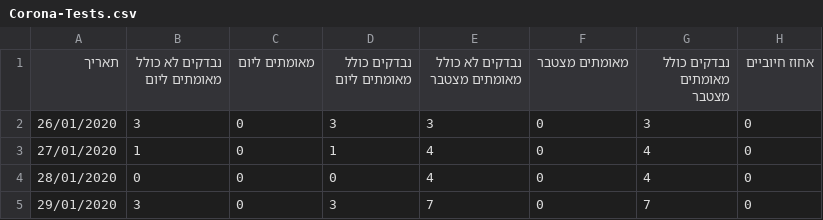
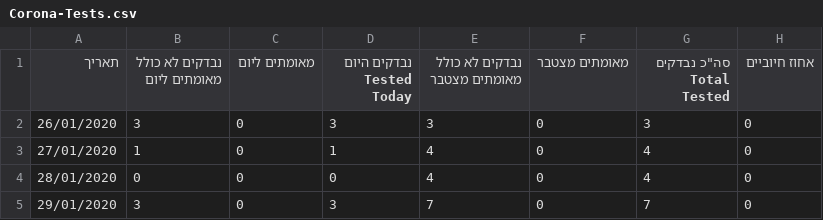
Before and after one commit to idandrd/israel-covid19-data, a CSV file: Corona-Tests.csv, drawn as a sheet; only a part is shown.

Commit message:
Update Corona-Tests.csv

```diff
--- a/Corona-Tests.csv
+++ b/Corona-Tests.csv
@@ -1,2 +1,2 @@
-תאריך,נבדקים לא כולל מאומתים ליום,מאומתים ליום,נבדקים כולל מאומתים ליום,נבדקים לא כולל מאומתים מצטבר,מאומתים מצטבר,נבדקים כולל מאומתים מצטבר,אחוז חיוביים
+תאריך,נבדקים לא כולל מאומתים ליום,מאומתים ליום,נבדקים היום Tested Today,נבדקים לא כולל מאומתים מצטבר,מאומתים מצטבר,"סה""כ נבדקים Total Tested",אחוז חיוביים
 26/01/2020,3,0,3,3,0,3,0
```
